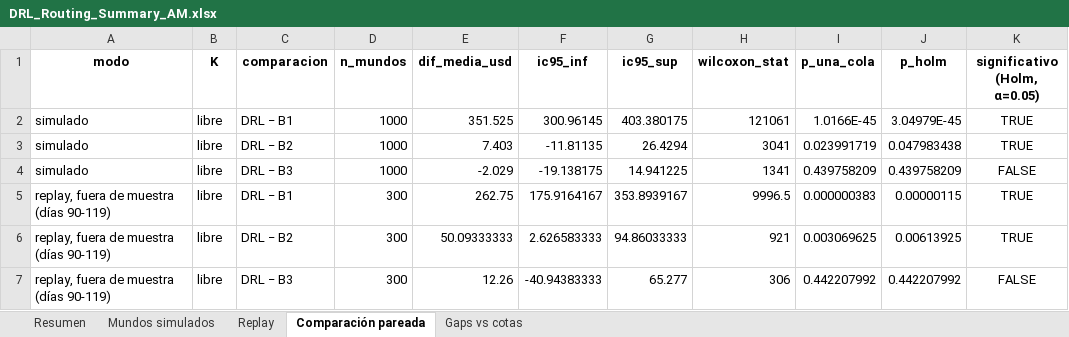
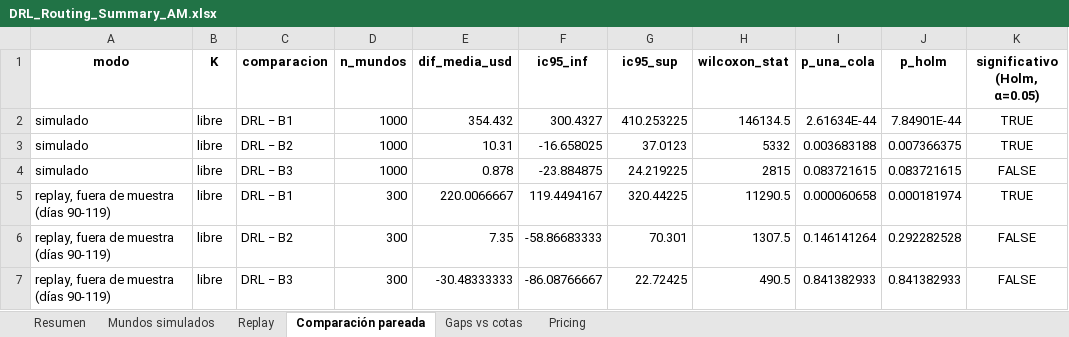
Before and after one commit to aptafur230701/Routing_Pricing_V2, an Excel workbook: results/10nodes/DRL_Routing_Summary_AM.xlsx, sheet Comparación pareada, drawn as a sheet; values as stored, in another font and other column widths than the file's, no borders; the diff names each change by its address in the sheet, - before the commit and + after, or states it on an @@ line.

```diff
--- a/results/10nodes/DRL_Routing_Summary_AM.xlsx (sheet Comparación pareada)
+++ b/results/10nodes/DRL_Routing_Summary_AM.xlsx (sheet Comparación pareada)
+sheet tab: Pricing
-E2 (dif_media_usd): 351.525
+E2 (dif_media_usd): 354.432
-F2 (ic95_inf): 300.96145
+F2 (ic95_inf): 300.4327
-G2 (ic95_sup): 403.380175
+G2 (ic95_sup): 410.253225
-H2 (wilcoxon_stat): 121061
+H2 (wilcoxon_stat): 146134.5
-I2 (p_una_cola): 1.0166E-45
+I2 (p_una_cola): 2.61634E-44
-J2 (p_holm): 3.04979E-45
+J2 (p_holm): 7.84901E-44
-E3 (dif_media_usd): 7.403
+E3 (dif_media_usd): 10.31
-F3 (ic95_inf): -11.81135
+F3 (ic95_inf): -16.658025
-G3 (ic95_sup): 26.4294
+G3 (ic95_sup): 37.0123
-H3 (wilcoxon_stat): 3041
+H3 (wilcoxon_stat): 5332
-I3 (p_una_cola): 0.023991719
+I3 (p_una_cola): 0.003683188
-J3 (p_holm): 0.047983438
+J3 (p_holm): 0.007366375
-E4 (dif_media_usd): -2.029
+E4 (dif_media_usd): 0.878
-F4 (ic95_inf): -19.138175
+F4 (ic95_inf): -23.884875
-G4 (ic95_sup): 14.941225
+G4 (ic95_sup): 24.219225
-H4 (wilcoxon_stat): 1341
+H4 (wilcoxon_stat): 2815
-I4 (p_una_cola): 0.439758209
+I4 (p_una_cola): 0.083721615
-J4 (p_holm): 0.439758209
+J4 (p_holm): 0.083721615
-E5 (dif_media_usd): 262.75
+E5 (dif_media_usd): 220.0066667
-F5 (ic95_inf): 175.9164167
+F5 (ic95_inf): 119.4494167
-G5 (ic95_sup): 353.8939167
+G5 (ic95_sup): 320.44225
-H5 (wilcoxon_stat): 9996.5
+H5 (wilcoxon_stat): 11290.5
-I5 (p_una_cola): 0.000000383
+I5 (p_una_cola): 0.000060658
-J5 (p_holm): 0.00000115
+J5 (p_holm): 0.000181974
-E6 (dif_media_usd): 50.09333333
+E6 (dif_media_usd): 7.35
-F6 (ic95_inf): 2.626583333
+F6 (ic95_inf): -58.86683333
-G6 (ic95_sup): 94.86033333
+G6 (ic95_sup): 70.301
-H6 (wilcoxon_stat): 921
+H6 (wilcoxon_stat): 1307.5
-I6 (p_una_cola): 0.003069625
+I6 (p_una_cola): 0.146141264
-J6 (p_holm): 0.00613925
+J6 (p_holm): 0.292282528
-K6 (significativo (Holm, α=0.05)): TRUE
+K6 (significativo (Holm, α=0.05)): FALSE
-E7 (dif_media_usd): 12.26
+E7 (dif_media_usd): -30.48333333
-F7 (ic95_inf): -40.94383333
+F7 (ic95_inf): -86.08766667
-G7 (ic95_sup): 65.277
+G7 (ic95_sup): 22.72425
-H7 (wilcoxon_stat): 306
+H7 (wilcoxon_stat): 490.5
-I7 (p_una_cola): 0.442207992
+I7 (p_una_cola): 0.841382933
-J7 (p_holm): 0.442207992
+J7 (p_holm): 0.841382933
```
Also changed, not shown: sheet Mundos simulados, sheet Replay, sheet Resumen, sheet Gaps vs cotas, results/10nodes/training_log_10nodes.xlsx, 41 other files.
